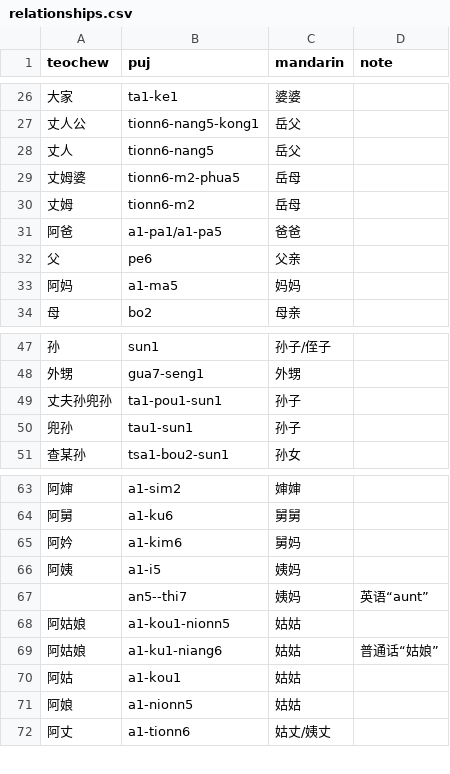
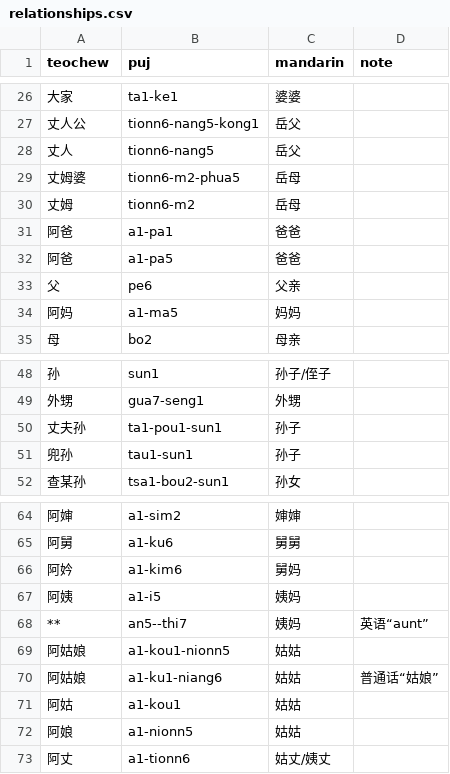
Before and after one commit to pujdict/pujbase, a CSV file: phrases/relationships.csv, drawn as a sheet; only a part is shown, gaps mark what is left out.

```diff
--- a/phrases/relationships.csv
+++ b/phrases/relationships.csv
@@ -30,3 +30,4 @@ teochew,puj,mandarin,note
 丈姆,tionn6-m2,岳母,
-阿爸,a1-pa1/a1-pa5,爸爸,
+阿爸,a1-pa1,爸爸,
+阿爸,a1-pa5,爸爸,
 父,pe6,父亲,
@@ -48,3 +49,3 @@ teochew,puj,mandarin,note
 外甥,gua7-seng1,外甥,
-丈夫孙兜孙,ta1-pou1-sun1,孙子,
+丈夫孙,ta1-pou1-sun1,孙子,
 兜孙,tau1-sun1,孙子,
@@ -66,3 +67,3 @@ teochew,puj,mandarin,note
 阿姨,a1-i5,姨妈,
-,an5--thi7,姨妈,英语“aunt”
+**,an5--thi7,姨妈,英语“aunt”
 阿姑娘,a1-kou1-nionn5,姑姑,
```
Also changed, not shown: phrases/animals.csv, phrases/human_body.csv, 2 other files.
